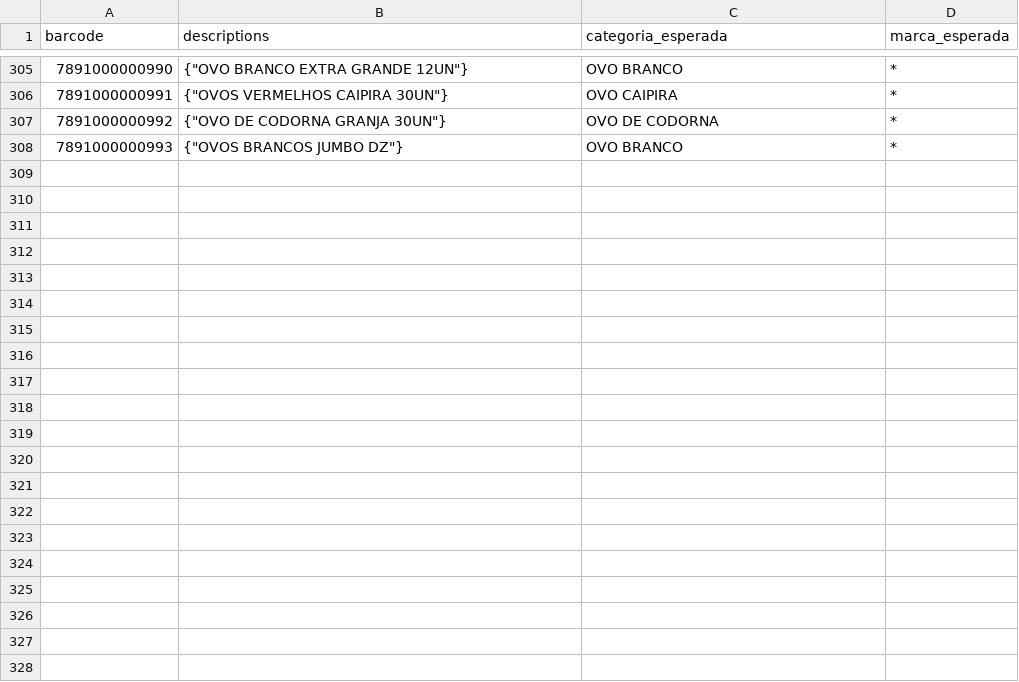
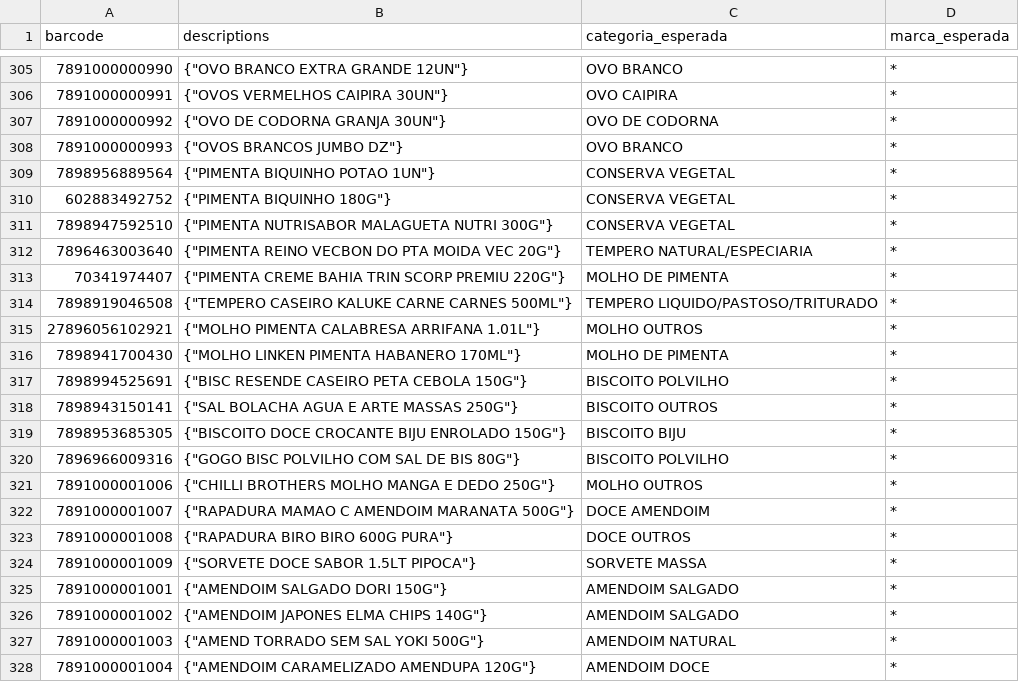
Before and after one commit to marcato-app/felipefreitas, a CSV file: classificador/testes/regras_ensinadas.csv, drawn as a sheet; only a part is shown, gaps mark what is left out; the diff names each change by its address in the sheet, - before the commit and + after, or states it on an @@ line.

```diff
--- a/classificador/testes/regras_ensinadas.csv
+++ b/classificador/testes/regras_ensinadas.csv
+row 309: 7898956889564 | {"PIMENTA BIQUINHO POTAO 1UN"} | CONSERVA VEGETAL | *
+row 310: 602883492752 | {"PIMENTA BIQUINHO 180G"} | CONSERVA VEGETAL | *
+row 311: 7898947592510 | {"PIMENTA NUTRISABOR MALAGUETA NUTRI 300G"} | CONSERVA VEGETAL | *
+row 312: 7896463003640 | {"PIMENTA REINO VECBON DO PTA MOIDA VEC 20G"} | TEMPERO NATURAL/ESPECIARIA | *
+row 313: 70341974407 | {"PIMENTA CREME BAHIA TRIN SCORP PREMIU 220G"} | MOLHO DE PIMENTA | *
+row 314: 7898919046508 | {"TEMPERO CASEIRO KALUKE CARNE CARNES 500ML"} | TEMPERO LIQUIDO/PASTOSO/TRITURADO | *
+row 315: 27896056102921 | {"MOLHO PIMENTA CALABRESA ARRIFANA 1.01L"} | MOLHO OUTROS | *
+row 316: 7898941700430 | {"MOLHO LINKEN PIMENTA HABANERO 170ML"} | MOLHO DE PIMENTA | *
+row 317: 7898994525691 | {"BISC RESENDE CASEIRO PETA CEBOLA 150G"} | BISCOITO POLVILHO | *
+row 318: 7898943150141 | {"SAL BOLACHA AGUA E ARTE MASSAS 250G"} | BISCOITO OUTROS | *
+row 319: 7898953685305 | {"BISCOITO DOCE CROCANTE BIJU ENROLADO 150G"} | BISCOITO BIJU | *
+row 320: 7896966009316 | {"GOGO BISC POLVILHO COM SAL DE BIS 80G"} | BISCOITO POLVILHO | *
+row 321: 7891000001006 | {"CHILLI BROTHERS MOLHO MANGA E DEDO 250G"} | MOLHO OUTROS | *
+row 322: 7891000001007 | {"RAPADURA MAMAO C AMENDOIM MARANATA 500G"} | DOCE AMENDOIM | *
+row 323: 7891000001008 | {"RAPADURA BIRO BIRO 600G PURA"} | DOCE OUTROS | *
+row 324: 7891000001009 | {"SORVETE DOCE SABOR 1.5LT PIPOCA"} | SORVETE MASSA | *
+row 325: 7891000001001 | {"AMENDOIM SALGADO DORI 150G"} | AMENDOIM SALGADO | *
+row 326: 7891000001002 | {"AMENDOIM JAPONES ELMA CHIPS 140G"} | AMENDOIM SALGADO | *
+row 327: 7891000001003 | {"AMEND TORRADO SEM SAL YOKI 500G"} | AMENDOIM NATURAL | *
+row 328: 7891000001004 | {"AMENDOIM CARAMELIZADO AMENDUPA 120G"} | AMENDOIM DOCE | *
```
Also changed, not shown: 4 other files.
